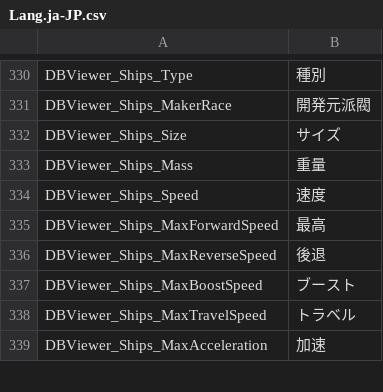
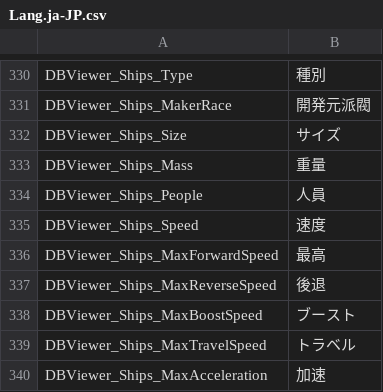
Before and after one commit to Ocelot1210/X4_ComplexCalculator, a CSV file: X4_ComplexCalculator/Localization/Lang.ja-JP.csv, drawn as a sheet; only a part is shown, gaps mark what is left out.

```diff
--- a/X4_ComplexCalculator/Localization/Lang.ja-JP.csv
+++ b/X4_ComplexCalculator/Localization/Lang.ja-JP.csv
@@ -333,2 +333,3 @@ DBViewer_Ships_Size;サイズ
 DBViewer_Ships_Mass;重量
+DBViewer_Ships_People;人員
 DBViewer_Ships_Speed;速度
```
Also changed, not shown: 1 other file.
